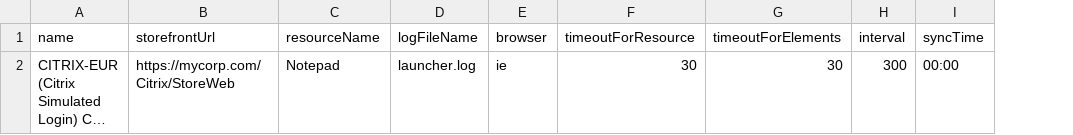
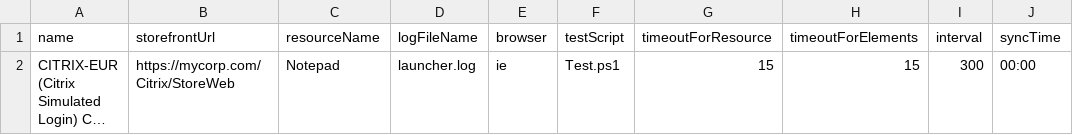
Before and after one commit to chris-simpkins/Community.Citrix.LogonSim.MP, a CSV file: Client Files/Monitoring/Citrix/Example Configuration Files/config.csv, drawn as a sheet; long unchanged cells end in …; addresses are those after the commit; the diff names each change by its address in the sheet, - before the commit and + after, or states it on an @@ line.

Commit message:
Added testScript option to config

```diff
--- a/Client Files/Monitoring/Citrix/Example Configuration Files/config.csv
+++ b/Client Files/Monitoring/Citrix/Example Configuration Files/config.csv
+column F (testScript), row 2: Test.ps1
-G2 (timeoutForResource): 30
+G2 (timeoutForResource): 15
-H2 (timeoutForElements): 30
+H2 (timeoutForElements): 15
```
Also changed, not shown: 11 other files.
